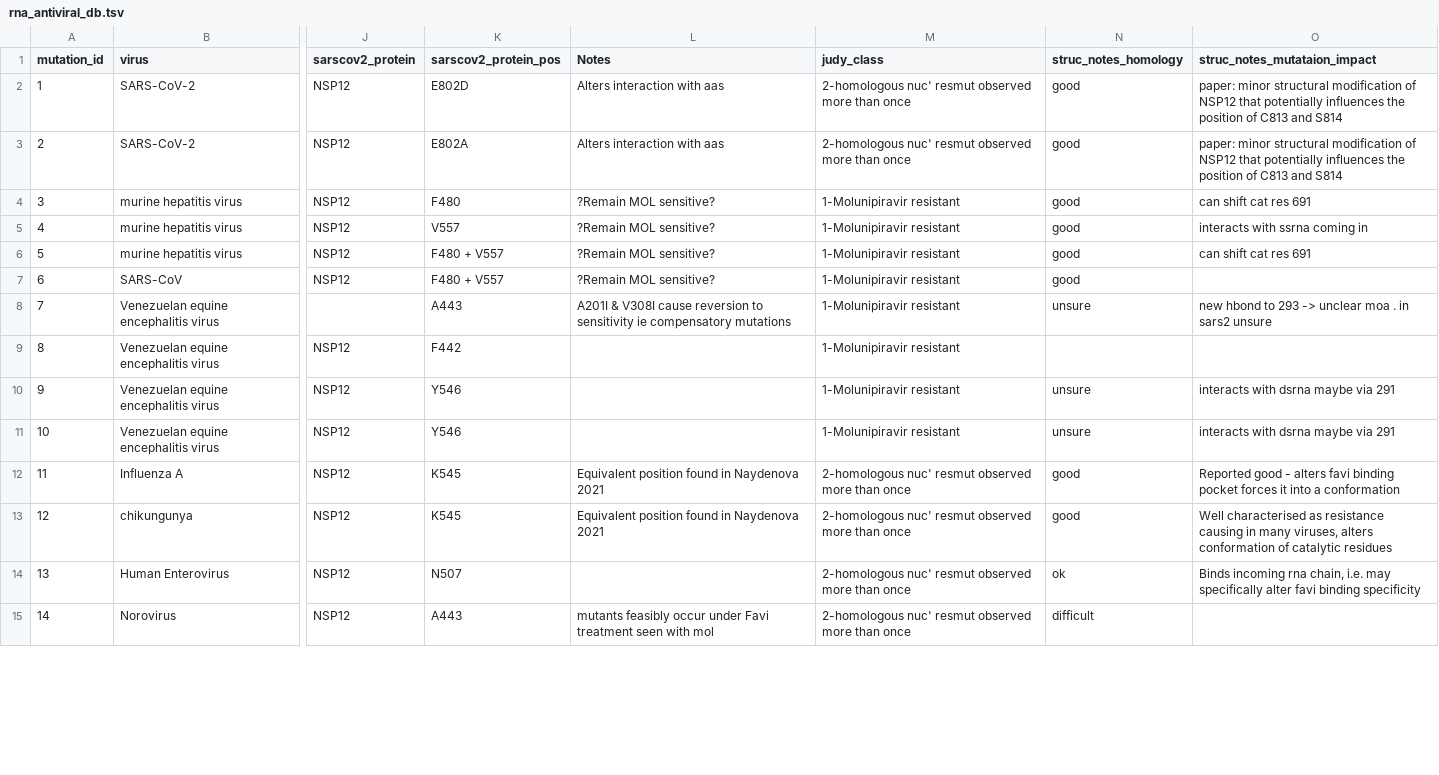
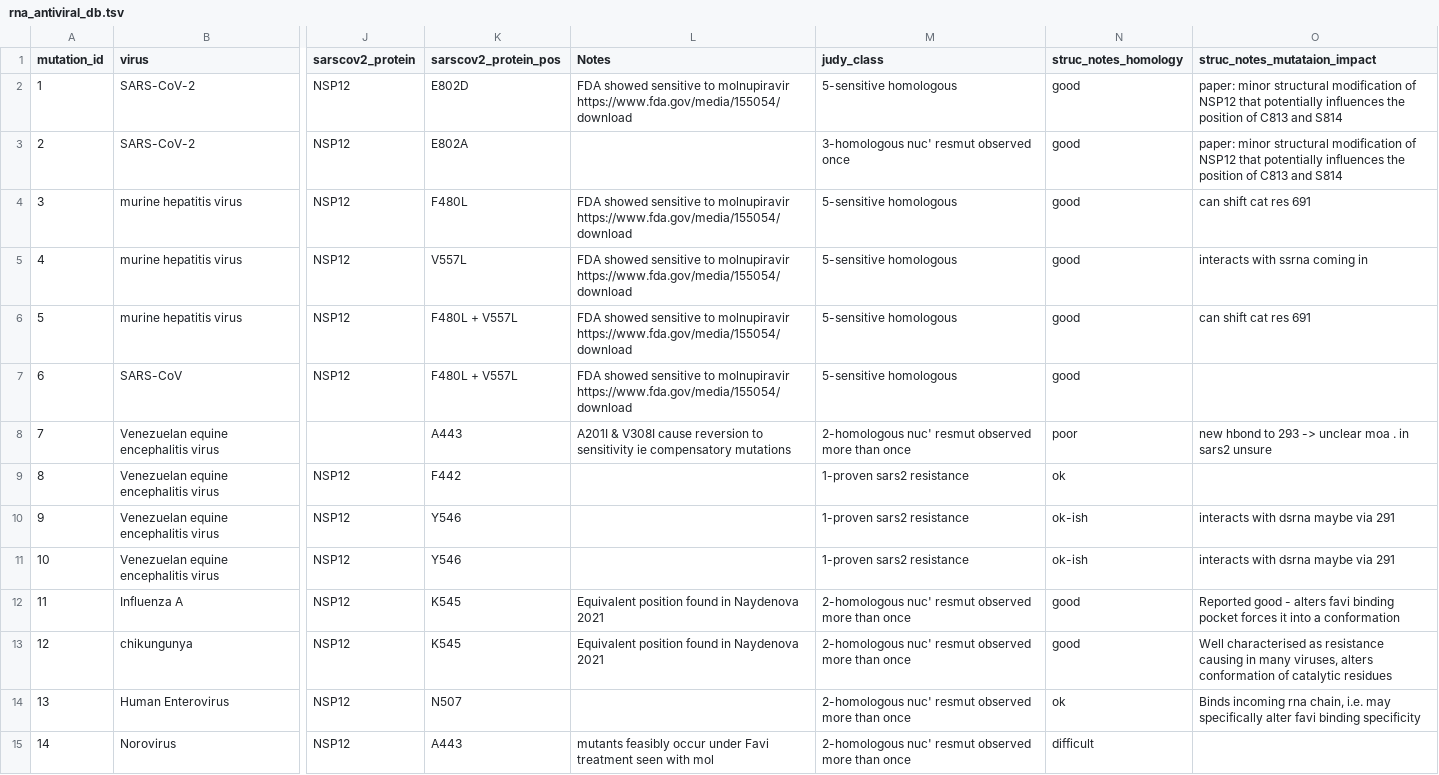
Before and after one commit to ucl-pathgenomics/SARS2-ResistanceDB, a TSV file: rna_antiviral_db.tsv, drawn as a sheet; only a part is shown, gaps mark what is left out; the diff covers the shown part only; the diff names each change by its address in the sheet, - before the commit and + after, or states it on an @@ line.

```diff
--- a/rna_antiviral_db.tsv
+++ b/rna_antiviral_db.tsv
-L2 (Notes): Alters interaction with aas
+L2 (Notes): FDA showed sensitive to molnupiravir https://www.fda.gov/media/155054/download
-M2 (judy_class): 2-homologous nuc' resmut observed more than once
+M2 (judy_class): 5-sensitive homologous
-L3 (Notes): Alters interaction with aas
+L3 (Notes): (empty)
-M3 (judy_class): 2-homologous nuc' resmut observed more than once
+M3 (judy_class): 3-homologous nuc' resmut observed once
-K4 (sarscov2_protein_pos): F480
+K4 (sarscov2_protein_pos): F480L
-L4:L7 (Notes): ?Remain MOL sensitive?
+L4:L7 (Notes): FDA showed sensitive to molnupiravir https://www.fda.gov/media/155054/download
-M4:M7 (judy_class): 1-Molunipiravir resistant
+M4:M7 (judy_class): 5-sensitive homologous
-K5 (sarscov2_protein_pos): V557
+K5 (sarscov2_protein_pos): V557L
-K6:K7 (sarscov2_protein_pos): F480 + V557
+K6:K7 (sarscov2_protein_pos): F480L + V557L
-M8 (judy_class): 1-Molunipiravir resistant
+M8 (judy_class): 2-homologous nuc' resmut observed more than once
-N8 (struc_notes_homology): unsure
+N8 (struc_notes_homology): poor
-M9:M11 (judy_class): 1-Molunipiravir resistant
+M9:M11 (judy_class): 1-proven sars2 resistance
-N9 (struc_notes_homology): (empty)
+N9 (struc_notes_homology): ok
-N10:N11 (struc_notes_homology): unsure
+N10:N11 (struc_notes_homology): ok-ish
```
Also changed, not shown: 2 added rows and 99 edited cells elsewhere in this file.
